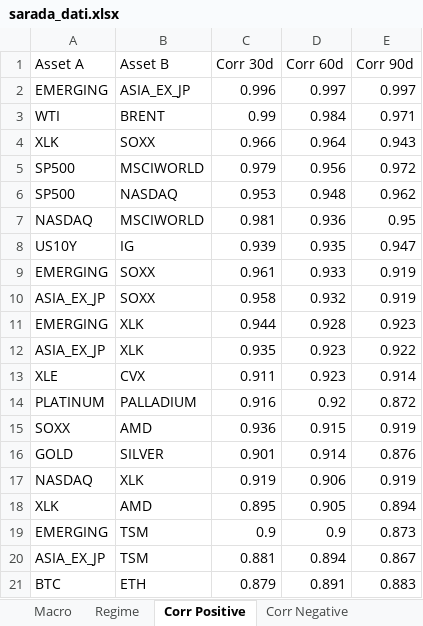
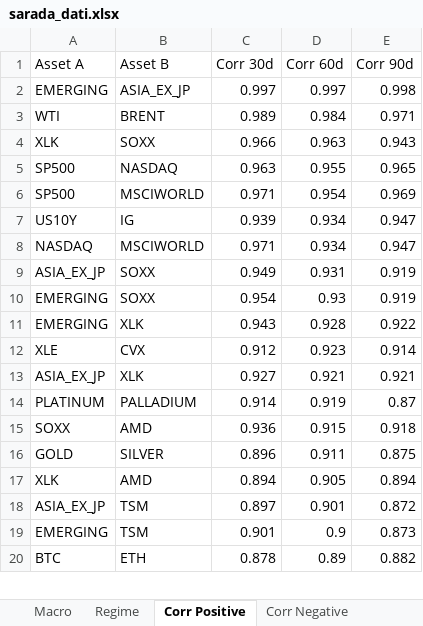
Before and after one commit to giapal96-star/jennifer-trading-dashbord, an Excel workbook: docs/sarada_dati.xlsx, sheet Corr Positive, drawn as a sheet; only a part is shown; values as stored, in another font and other column widths than the file's, no borders; removed rows and columns are numbered as before the commit, all else as after; the diff covers the shown part only; the diff names each change by its address in the sheet, - before the commit and + after, or states it on an @@ line.

```diff
--- a/docs/sarada_dati.xlsx (sheet Corr Positive)
+++ b/docs/sarada_dati.xlsx (sheet Corr Positive)
-C2 (Corr 30d): 0.996
+C2 (Corr 30d): 0.997
-E2 (Corr 90d): 0.997
+E2 (Corr 90d): 0.998
-C3 (Corr 30d): 0.99
+C3 (Corr 30d): 0.989
-D4 (Corr 60d): 0.964
+D4 (Corr 60d): 0.963
-row 5: SP500 | MSCIWORLD | 0.979 | 0.956 | 0.972
-row 6: SP500 | NASDAQ | 0.953 | 0.948 | 0.962
-row 7: NASDAQ | MSCIWORLD | 0.981 | 0.936 | 0.95
+row 5: SP500 | NASDAQ | 0.963 | 0.955 | 0.965
+row 6: SP500 | MSCIWORLD | 0.971 | 0.954 | 0.969
-D7 (Corr 60d): 0.935
+D7 (Corr 60d): 0.934
-row 9: EMERGING | SOXX | 0.961 | 0.933 | 0.919
+row 8: NASDAQ | MSCIWORLD | 0.971 | 0.934 | 0.947
-C9 (Corr 30d): 0.958
+C9 (Corr 30d): 0.949
-D9 (Corr 60d): 0.932
+D9 (Corr 60d): 0.931
+row 10: EMERGING | SOXX | 0.954 | 0.93 | 0.919
-C11 (Corr 30d): 0.944
+C11 (Corr 30d): 0.943
-E11 (Corr 90d): 0.923
+E11 (Corr 90d): 0.922
-row 12: ASIA_EX_JP | XLK | 0.935 | 0.923 | 0.922
-C12 (Corr 30d): 0.911
+C12 (Corr 30d): 0.912
-row 14: PLATINUM | PALLADIUM | 0.916 | 0.92 | 0.872
+row 13: ASIA_EX_JP | XLK | 0.927 | 0.921 | 0.921
+row 14: PLATINUM | PALLADIUM | 0.914 | 0.919 | 0.87
-E15 (Corr 90d): 0.919
+E15 (Corr 90d): 0.918
-row 16: GOLD | SILVER | 0.901 | 0.914 | 0.876
-row 17: NASDAQ | XLK | 0.919 | 0.906 | 0.919
+row 16: GOLD | SILVER | 0.896 | 0.911 | 0.875
-C17 (Corr 30d): 0.895
+C17 (Corr 30d): 0.894
+row 18: ASIA_EX_JP | TSM | 0.897 | 0.901 | 0.872
-C19 (Corr 30d): 0.9
+C19 (Corr 30d): 0.901
-row 20: ASIA_EX_JP | TSM | 0.881 | 0.894 | 0.867
-row 21: BTC | ETH | 0.879 | 0.891 | 0.883
+row 20: BTC | ETH | 0.878 | 0.89 | 0.882
```
Also changed, not shown: 1 added row elsewhere in this sheet, sheet Ranking Daily, sheet Ranking Weekly, sheet Ranking Monthly, sheet Corr Negative, sheet Macro, sheet Regime, 2 other files.
